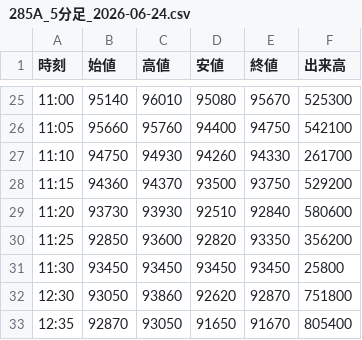
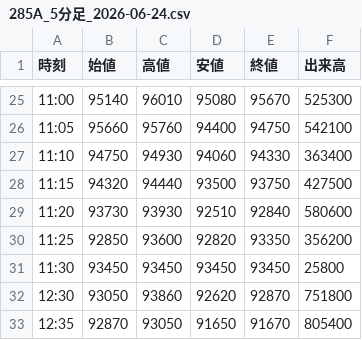
Before and after one commit to yayuta417/kioxia-stock-data, a CSV file: 5分足/285A_5分足_2026-06-24.csv, drawn as a sheet; only a part is shown, gaps mark what is left out.

```diff
--- a/5分足/285A_5分足_2026-06-24.csv
+++ b/5分足/285A_5分足_2026-06-24.csv
@@ -26,4 +26,4 @@
 11:05,95660,95760,94400,94750,542100
-11:10,94750,94930,94260,94330,261700
-11:15,94360,94370,93500,93750,529200
+11:10,94750,94930,94060,94330,363400
+11:15,94320,94440,93500,93750,427500
 11:20,93730,93930,92510,92840,580600
```
Also changed, not shown: 1分足/285A_1分足_2026-06-24.csv, 日次サマリー.csv, 6 other files.
